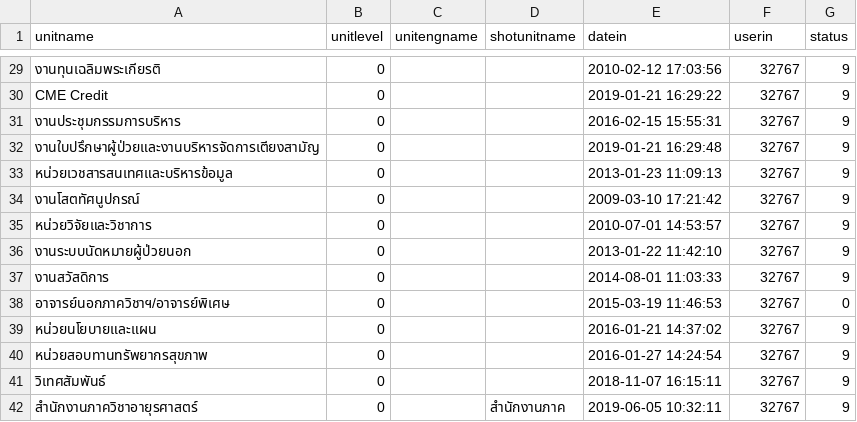
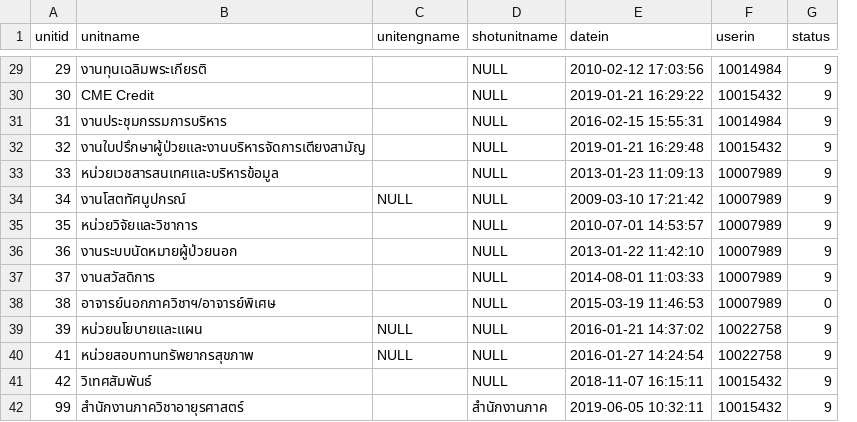
Before and after one commit to juntiwa/med-o-doc, a CSV file: public/files/seeders/Jobunits.csv, drawn as a sheet; only a part is shown, gaps mark what is left out; removed rows and columns are numbered as before the commit, all else as after; the diff covers the shown part only; the diff names each change by its address in the sheet, - before the commit and + after, or states it on an @@ line.

```diff
--- a/public/files/seeders/Jobunits.csv
+++ b/public/files/seeders/Jobunits.csv
+column A (unitid), rows 29-42: 29 | 30 | 31 | 32 | 33 | 34 | 35 | 36 | 37 | 38 | 39 | 41 | 42 | 99
-column B (unitlevel), rows 29-42: all 0
-D29:D41 (shotunitname): (empty)
+D29:D41 (shotunitname): NULL
-F29 (userin): 32767
+F29 (userin): 10014984
-F30 (userin): 32767
+F30 (userin): 10015432
-F31 (userin): 32767
+F31 (userin): 10014984
-F32 (userin): 32767
+F32 (userin): 10015432
-F33:F38 (userin): 32767
+F33:F38 (userin): 10007989
-C34 (unitengname): (empty)
+C34 (unitengname): NULL
-C39:C40 (unitengname): (empty)
+C39:C40 (unitengname): NULL
-F39:F40 (userin): 32767
+F39:F40 (userin): 10022758
-F41:F42 (userin): 32767
+F41:F42 (userin): 10015432
```
Also changed, not shown: 36 edited cells elsewhere in this file, public/files/seeders/Units.csv, 9 other files.
